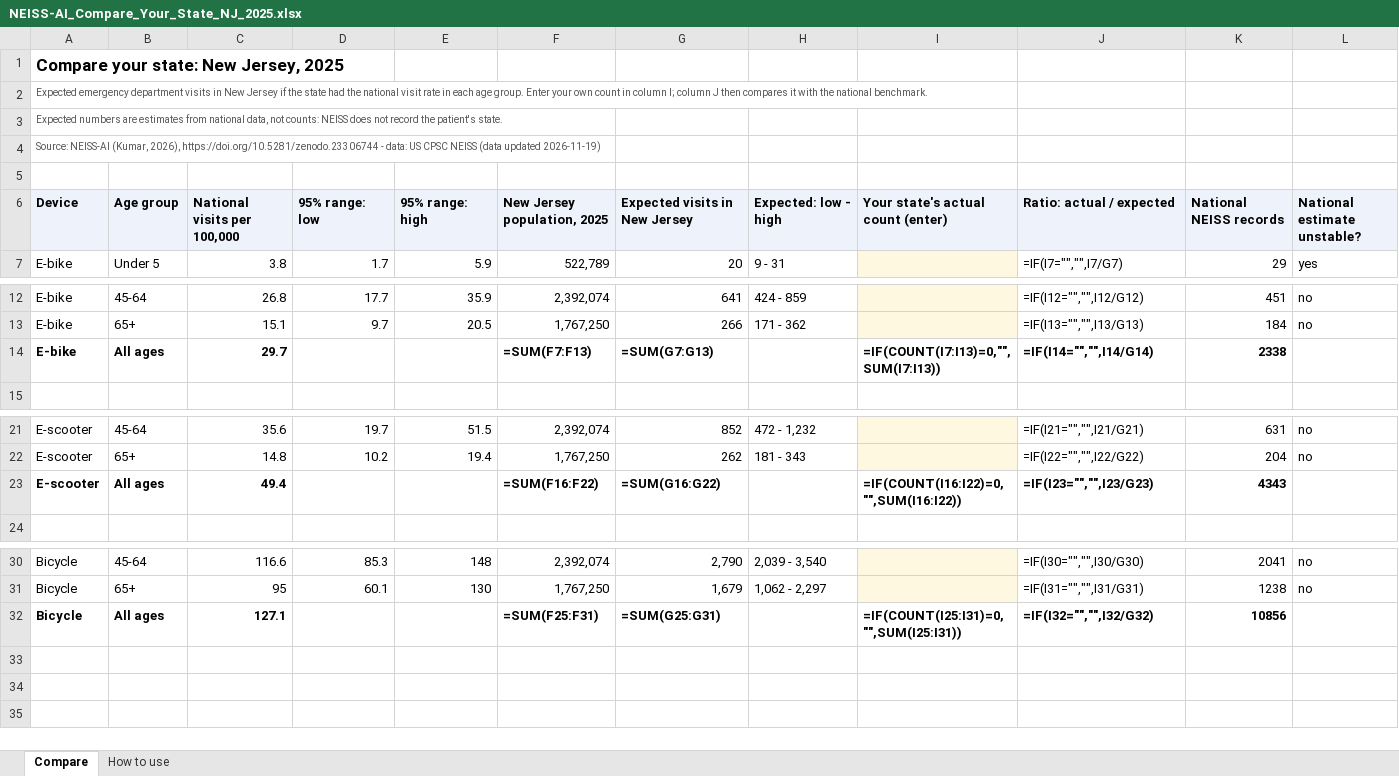
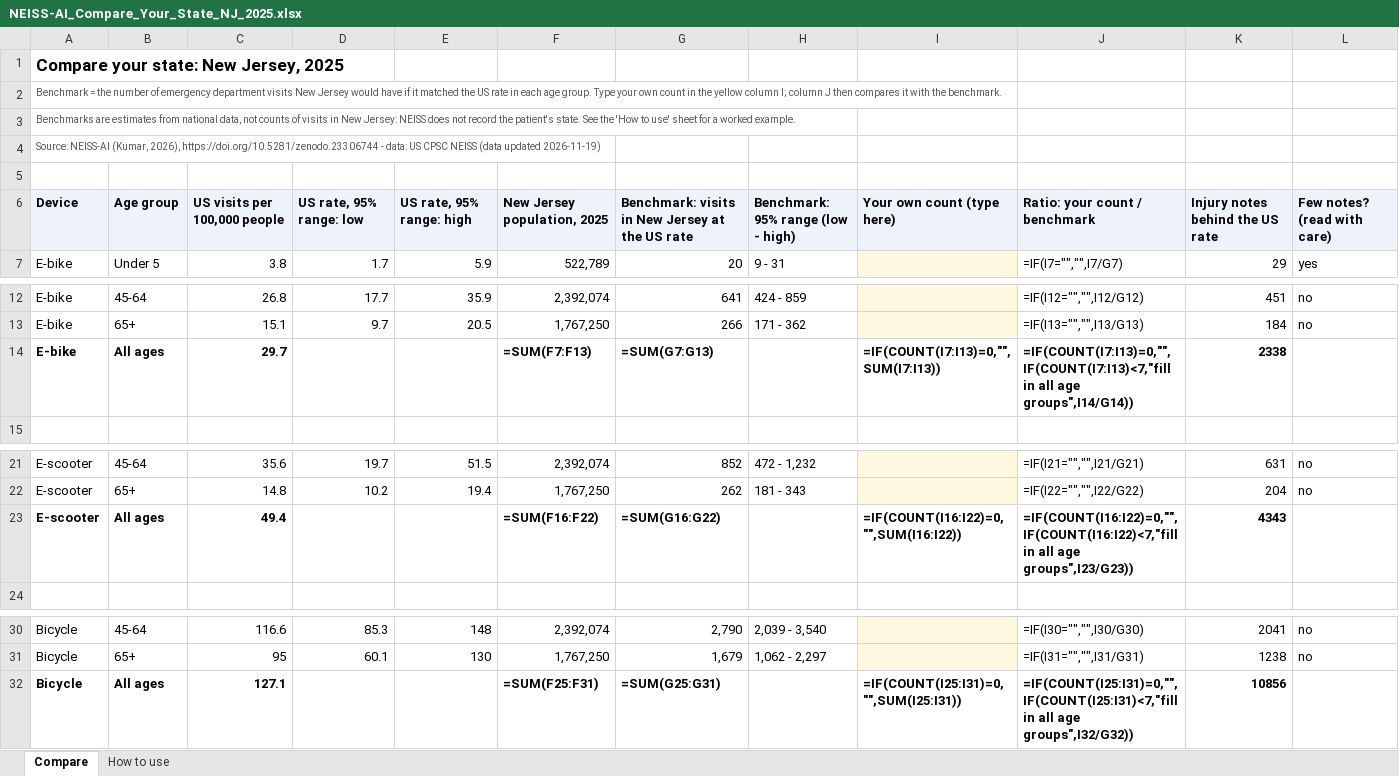
Before and after one commit to subash28kumar/neiss-ai, an Excel workbook: docs/benchmarks/NEISS-AI_Compare_Your_State_NJ_2025.xlsx, sheet Compare, drawn as a sheet; only a part is shown, gaps mark what is left out; values as stored, in another font and other column widths than the file's, no borders; formulas without a stored value are shown as written; removed rows and columns are numbered as before the commit, all else as after; the diff names each change by its address in the sheet, - before the commit and + after, or states it on an @@ line.

```diff
--- a/docs/benchmarks/NEISS-AI_Compare_Your_State_NJ_2025.xlsx (sheet Compare)
+++ b/docs/benchmarks/NEISS-AI_Compare_Your_State_NJ_2025.xlsx (sheet Compare)
-A2: Expected emergency department visits in New Jersey if the state had the national visit rate in each age group. Enter your own count in column I; column J then compares it with the national benchmark.
+A2: Benchmark = the number of emergency department visits New Jersey would have if it matched the US rate in each age group. Type your own count in the yellow column I; column J then compares it with the benchmark.
-A3: Expected numbers are estimates from national data, not counts: NEISS does not record the patient's state.
+A3: Benchmarks are estimates from national data, not counts of visits in New Jersey: NEISS does not record the patient's state. See the 'How to use' sheet for a worked example.
-row 6: Device | Age group | National visits per 100,000 | 95% range: low | 95% range: high | New Jersey population, 2025 | Expected visits in New Jersey | Expected: low - high | Your state's actual count (enter) | Ratio: actual / expected | National NEISS records | National estimate unstable?
+row 6: Device | Age group | US visits per 100,000 people | US rate, 95% range: low | US rate, 95% range: high | New Jersey population, 2025 | Benchmark: visits in New Jersey at the US rate | Benchmark: 95% range (low - high) | Your own count (type here) | Ratio: your count / benchmark | Injury notes behind the US rate | Few notes? (read with care)
-J14: =IF(I14="","",I14/G14)
+J14: =IF(COUNT(I7:I13)=0,"",IF(COUNT(I7:I13)<7,"fill in all age groups",I14/G14))
-J23: =IF(I23="","",I23/G23)
+J23: =IF(COUNT(I16:I22)=0,"",IF(COUNT(I16:I22)<7,"fill in all age groups",I23/G23))
-J32: =IF(I32="","",I32/G32)
+J32: =IF(COUNT(I25:I31)=0,"",IF(COUNT(I25:I31)<7,"fill in all age groups",I32/G32))
```
Also changed, not shown: sheet How to use, docs/benchmarks/NEISS-AI_Compare_Your_State_MI_2025.xlsx, docs/benchmarks/NEISS-AI_Compare_Your_State_NY_2025.xlsx, 53 other files.
